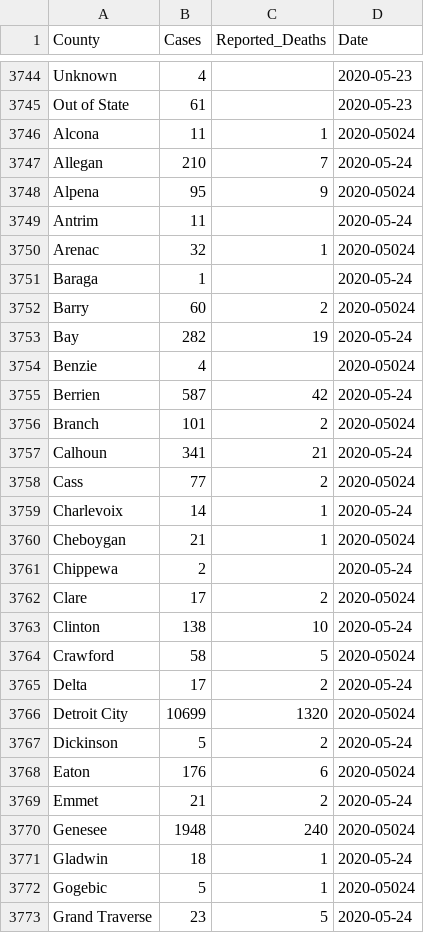
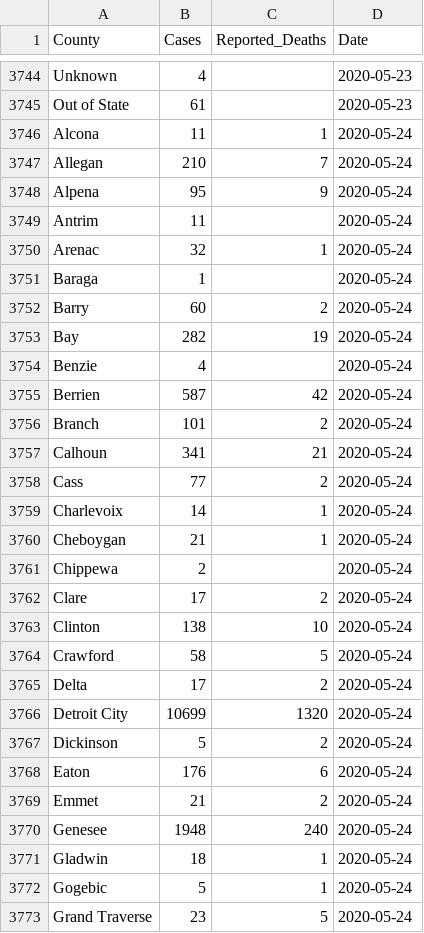
Before and after one commit to Wilfongjt/wilfongjt-data, a CSV file: covid-19/covid19.csv, drawn as a sheet; only a part is shown, gaps mark what is left out; the diff covers the shown part only.

Commit message:
#01.initialize.wilfongjt-data

```diff
--- a/covid-19/covid19.csv
+++ b/covid-19/covid19.csv
@@ -3745,29 +3745,29 @@ Unknown,4,,2020-05-23
 Out of State,61,,2020-05-23
-Alcona,11,1,2020-05024
+Alcona,11,1,2020-05-24
 Allegan,210,7,2020-05-24
-Alpena,95,9,2020-05024
+Alpena,95,9,2020-05-24
 Antrim,11,,2020-05-24
-Arenac,32,1,2020-05024
+Arenac,32,1,2020-05-24
 Baraga,1,,2020-05-24
-Barry,60,2,2020-05024
+Barry,60,2,2020-05-24
 Bay,282,19,2020-05-24
-Benzie,4,,2020-05024
+Benzie,4,,2020-05-24
 Berrien,587,42,2020-05-24
-Branch,101,2,2020-05024
+Branch,101,2,2020-05-24
 Calhoun,341,21,2020-05-24
-Cass,77,2,2020-05024
+Cass,77,2,2020-05-24
 Charlevoix,14,1,2020-05-24
-Cheboygan,21,1,2020-05024
+Cheboygan,21,1,2020-05-24
 Chippewa,2,,2020-05-24
-Clare,17,2,2020-05024
+Clare,17,2,2020-05-24
 Clinton,138,10,2020-05-24
-Crawford,58,5,2020-05024
+Crawford,58,5,2020-05-24
 Delta,17,2,2020-05-24
-Detroit City,10699,1320,2020-05024
+Detroit City,10699,1320,2020-05-24
 Dickinson,5,2,2020-05-24
-Eaton,176,6,2020-05024
+Eaton,176,6,2020-05-24
 Emmet,21,2,2020-05-24
-Genesee,1948,240,2020-05024
+Genesee,1948,240,2020-05-24
 Gladwin,18,1,2020-05-24
-Gogebic,5,1,2020-05024
+Gogebic,5,1,2020-05-24
 Grand Traverse,23,5,2020-05-24
```
Also changed, not shown: 28 edited cells elsewhere in this file.
